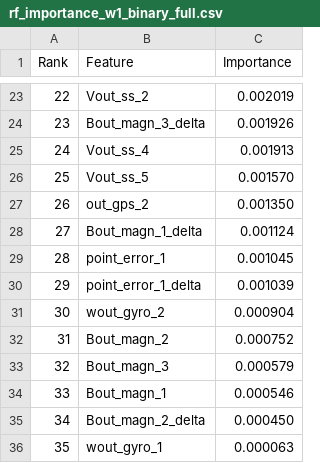
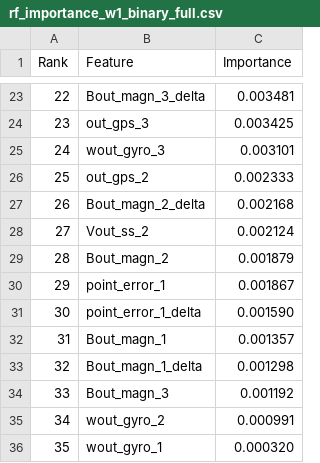
Before and after one commit to karen-vidaurre/Anomaly-Detection-for-Nanosatellites, a CSV file: models/rf_importance_w1_binary_full.csv, drawn as a sheet; only a part is shown, gaps mark what is left out; the diff covers the shown part only.

```diff
--- a/models/rf_importance_w1_binary_full.csv
+++ b/models/rf_importance_w1_binary_full.csv
@@ -23,14 +23,14 @@ Rank,Feature,Importance
-22,Vout_ss_2,0.002019
-23,Bout_magn_3_delta,0.001926
-24,Vout_ss_4,0.001913
-25,Vout_ss_5,0.001570
-26,out_gps_2,0.001350
-27,Bout_magn_1_delta,0.001124
-28,point_error_1,0.001045
-29,point_error_1_delta,0.001039
-30,wout_gyro_2,0.000904
-31,Bout_magn_2,0.000752
-32,Bout_magn_3,0.000579
-33,Bout_magn_1,0.000546
-34,Bout_magn_2_delta,0.000450
-35,wout_gyro_1,0.000063
+22,Bout_magn_3_delta,0.003481
+23,out_gps_3,0.003425
+24,wout_gyro_3,0.003101
+25,out_gps_2,0.002333
+26,Bout_magn_2_delta,0.002168
+27,Vout_ss_2,0.002124
+28,Bout_magn_2,0.001879
+29,point_error_1,0.001867
+30,point_error_1_delta,0.001590
+31,Bout_magn_1,0.001357
+32,Bout_magn_1_delta,0.001298
+33,Bout_magn_3,0.001192
+34,wout_gyro_2,0.000991
+35,wout_gyro_1,0.000320
```
Also changed, not shown: 32 edited cells elsewhere in this file, models/rf_importance_w10_binary_full.csv, models/rf_importance_w15_binary_full.csv, 8 other files.
